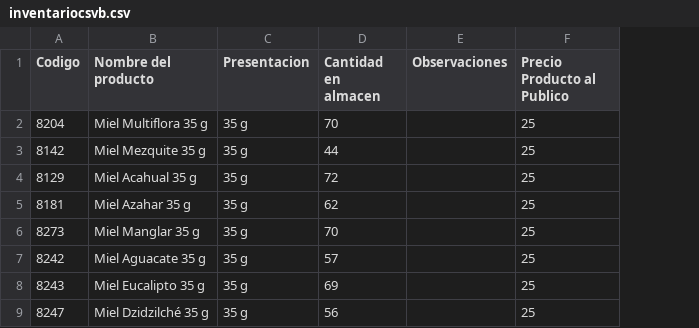
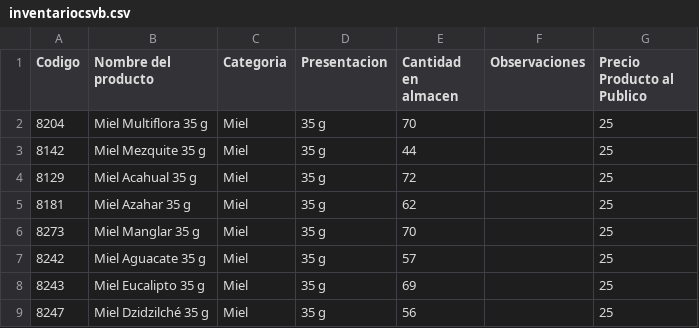
Before and after one commit to s0mething4saken/InventarioAbeemestra, a CSV file: inventariocsvb.csv, drawn as a sheet; only a part is shown; the diff names each change by its address in the sheet, - before the commit and + after, or states it on an @@ line.

Commit message:
Adición de icono de aplicación, modificación de columnas 'categoría'

```diff
--- a/inventariocsvb.csv
+++ b/inventariocsvb.csv
+column C (Categoria), rows 2-9: all Miel
```
Also changed, not shown: 6 other files.
